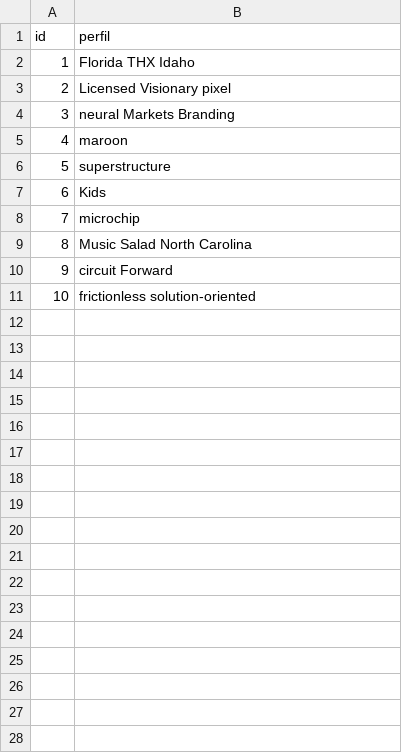
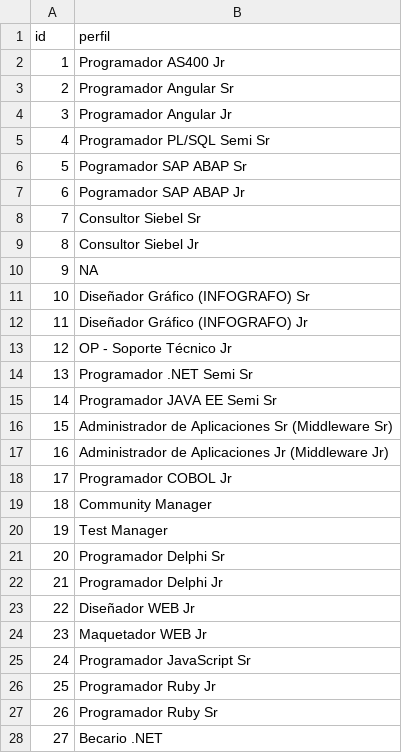
Before and after one commit to BenjaminCarrera/4TS, a CSV file: src/main/resources/config/liquibase/data/perfil.csv, drawn as a sheet; only a part is shown; the diff covers the shown part only.

```diff
--- a/src/main/resources/config/liquibase/data/perfil.csv
+++ b/src/main/resources/config/liquibase/data/perfil.csv
@@ -1,11 +1,28 @@
 id;perfil
-1;Florida THX Idaho
-2;Licensed Visionary pixel
-3;neural Markets Branding
-4;maroon
-5;superstructure
-6;Kids
-7;microchip
-8;Music Salad North Carolina
-9;circuit Forward
-10;frictionless solution-oriented
+1;Programador AS400 Jr
+2;Programador Angular Sr
+3;Programador Angular Jr
+4;Programador PL/SQL Semi Sr
+5;Pogramador SAP ABAP Sr
+6;Pogramador SAP ABAP Jr
+7;Consultor Siebel Sr
+8;Consultor Siebel Jr
+9;NA
+10;Diseñador Gráfico (INFOGRAFO) Sr
+11;Diseñador Gráfico (INFOGRAFO) Jr
+12;OP - Soporte Técnico Jr
+13;Programador .NET Semi Sr
+14;Programador JAVA EE Semi Sr
+15;Administrador de Aplicaciones Sr (Middleware Sr)
+16;Administrador de Aplicaciones Jr (Middleware Jr)
+17;Programador COBOL Jr
+18;Community Manager
+19;Test Manager
+20;Programador Delphi Sr
+21;Programador Delphi Jr
+22;Diseñador WEB Jr
+23;Maquetador WEB Jr
+24;Programador JavaScript Sr
+25;Programador Ruby Jr
+26;Programador Ruby Sr
+27;Becario .NET
```
Also changed, not shown: 62 added rows elsewhere in this file, src/main/resources/config/liquibase/data/formacion_academica.csv, 6 other files.
